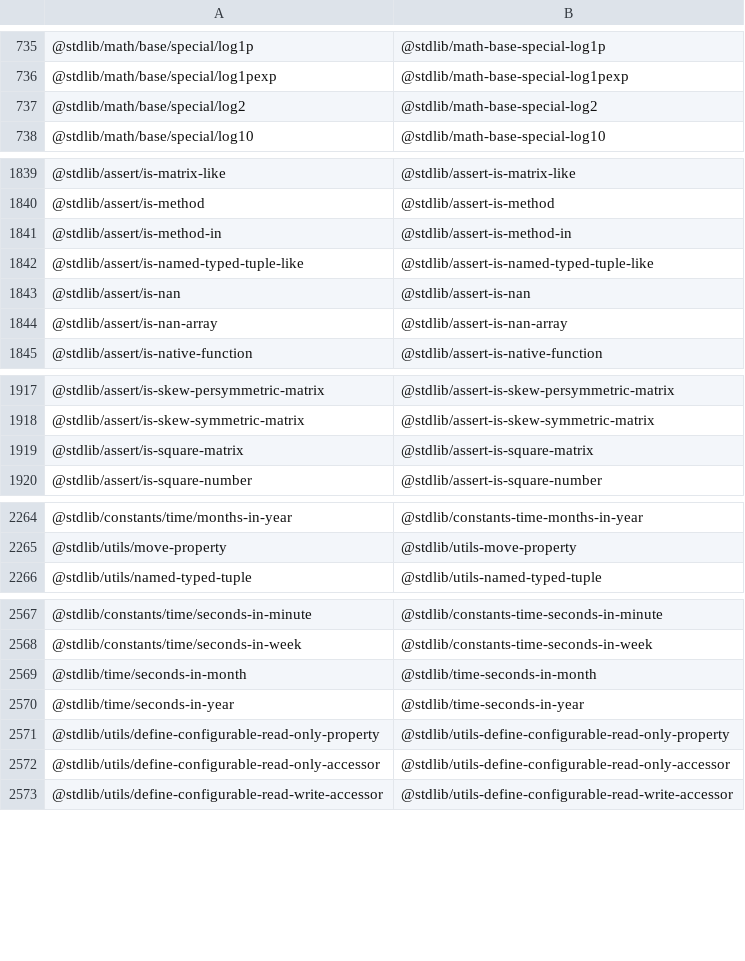
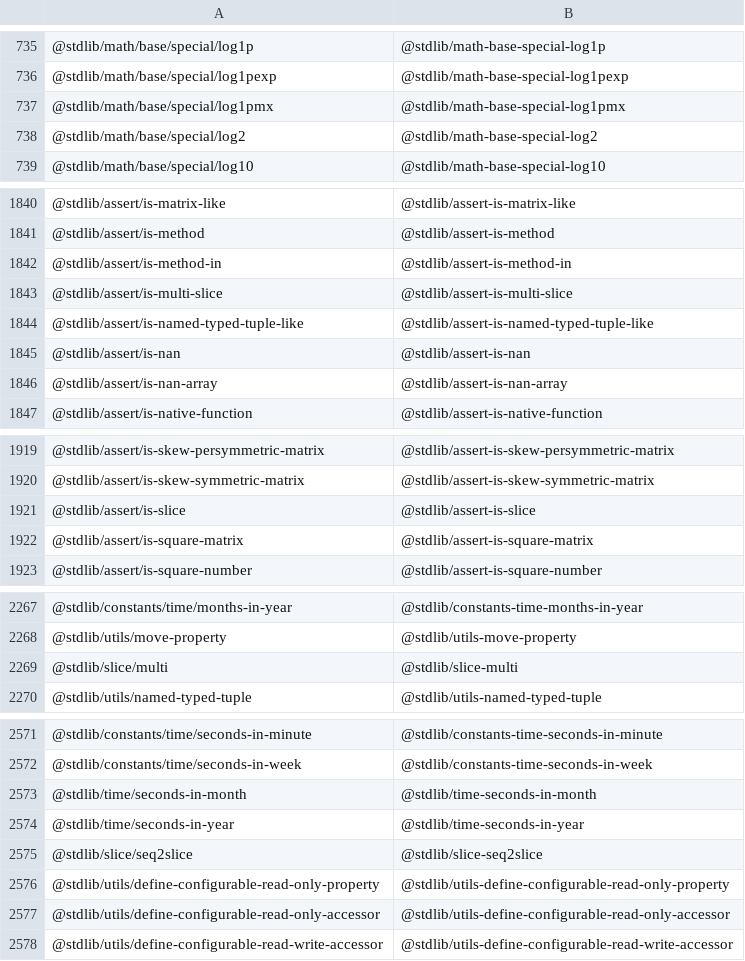
Before and after one commit to stdlib-js/namespace-pkg2standalone, a CSV file: data/data.csv, drawn as a sheet; only a part is shown, gaps mark what is left out; the diff covers the shown part only; the diff names each change by its address in the sheet, - before the commit and + after, or states it on an @@ line.

```diff
--- a/data/data.csv
+++ b/data/data.csv
+row 737: @stdlib/math/base/special/log1pmx | @stdlib/math-base-special-log1pmx
+row 1843: @stdlib/assert/is-multi-slice | @stdlib/assert-is-multi-slice
+row 1921: @stdlib/assert/is-slice | @stdlib/assert-is-slice
+row 2269: @stdlib/slice/multi | @stdlib/slice-multi
+row 2575: @stdlib/slice/seq2slice | @stdlib/slice-seq2slice
```
Also changed, not shown: 1 added row elsewhere in this file, 6 other files.
